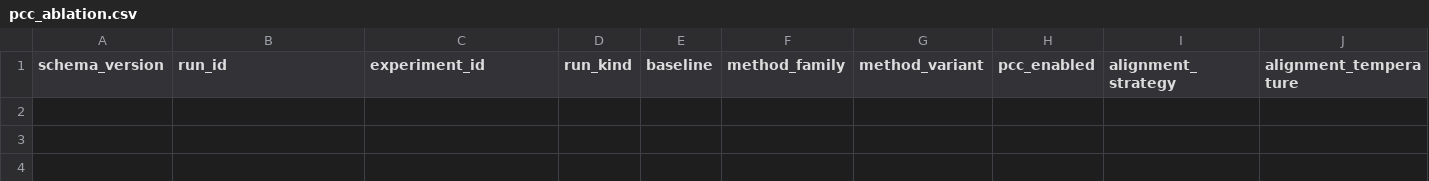
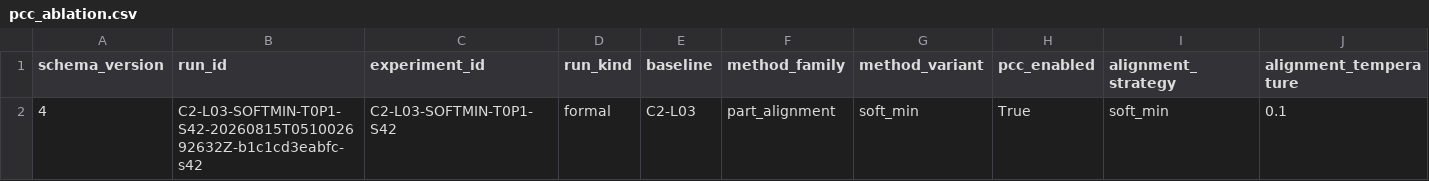
Before and after one commit to lzhe036-web/BoT-reid-part-attention, a CSV file: experiment_records/tables/pcc_ablation.csv, drawn as a sheet; only a part is shown; rows hold the shown columns only; the diff names each change by its address in the sheet, - before the commit and + after, or states it on an @@ line.

```diff
--- a/experiment_records/tables/pcc_ablation.csv
+++ b/experiment_records/tables/pcc_ablation.csv
+row 2: 4 | C2-L03-SOFTMIN-T0P1-S42-20260815T051002692632Z-b1c1cd3eabfc-s42 | C2-L03-SOFTMIN-T0P1-S42 | formal | C2-L03 | part_alignment | soft_min | True | soft_min | 0.1
```
Also changed, not shown: experiment_records/tables/alignment_ablation.csv, experiment_records/tables/distance_distribution.csv, 33 other files.
